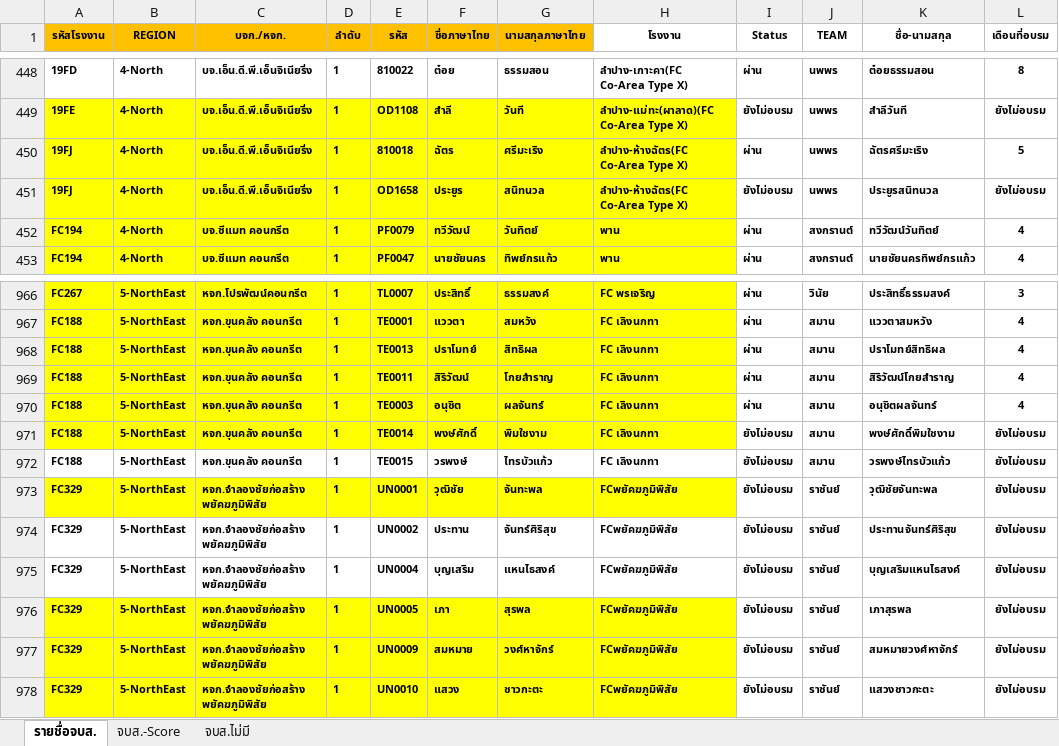
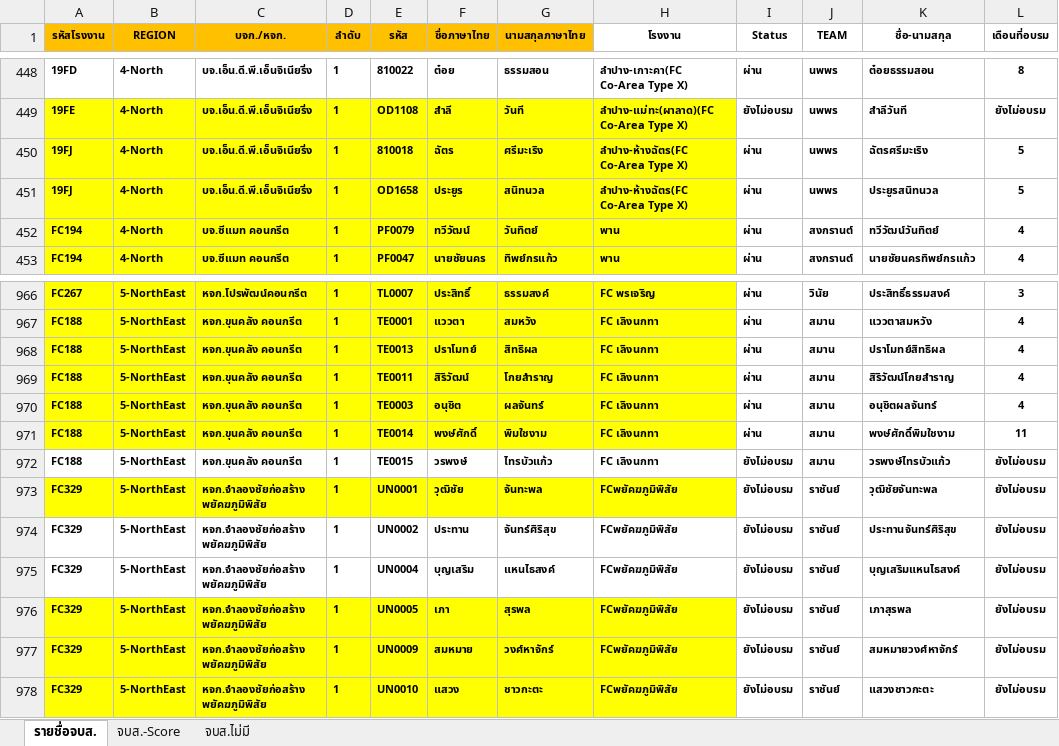
Before and after one commit to prayutp1-debug/newstarrating, an Excel workbook: source-excel/Driver.xlsx, sheet รายชื่อจบส., drawn as a sheet; only a part is shown, gaps mark what is left out; values as stored, in another font and other column widths than the file's, no borders; conditional formats not drawn; the diff covers the shown part only; the diff names each change by its address in the sheet, - before the commit and + after, or states it on an @@ line.

```diff
--- a/source-excel/Driver.xlsx (sheet รายชื่อจบส.)
+++ b/source-excel/Driver.xlsx (sheet รายชื่อจบส.)
-I451 (Status): ยังไม่อบรม
+I451 (Status): ผ่าน
-L451 (เดือนที่อบรม): ยังไม่อบรม
+L451 (เดือนที่อบรม): 5
-I971 (Status): ยังไม่อบรม
+I971 (Status): ผ่าน
-L971 (เดือนที่อบรม): ยังไม่อบรม
+L971 (เดือนที่อบรม): 11
```
Also changed, not shown: 1 added row and 10 edited cells elsewhere in this sheet, sheet จบส.-Score.
